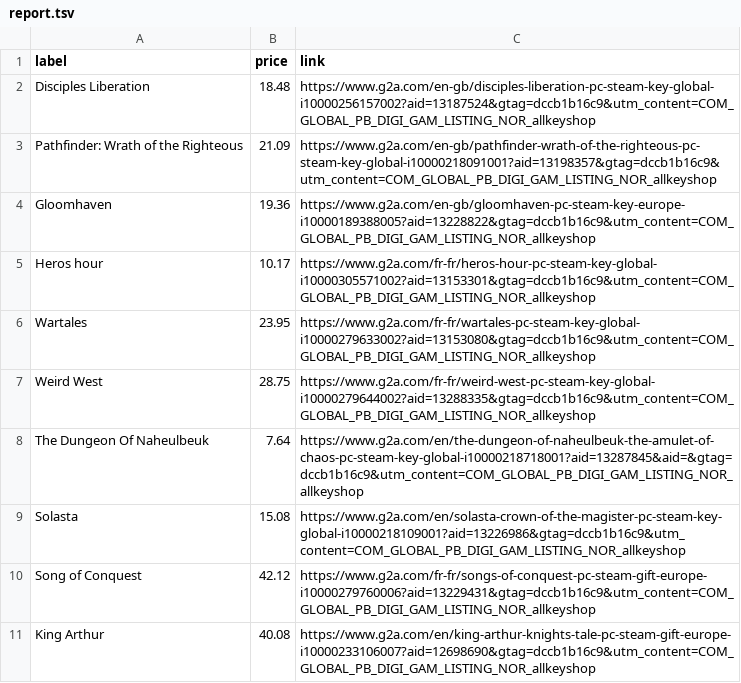
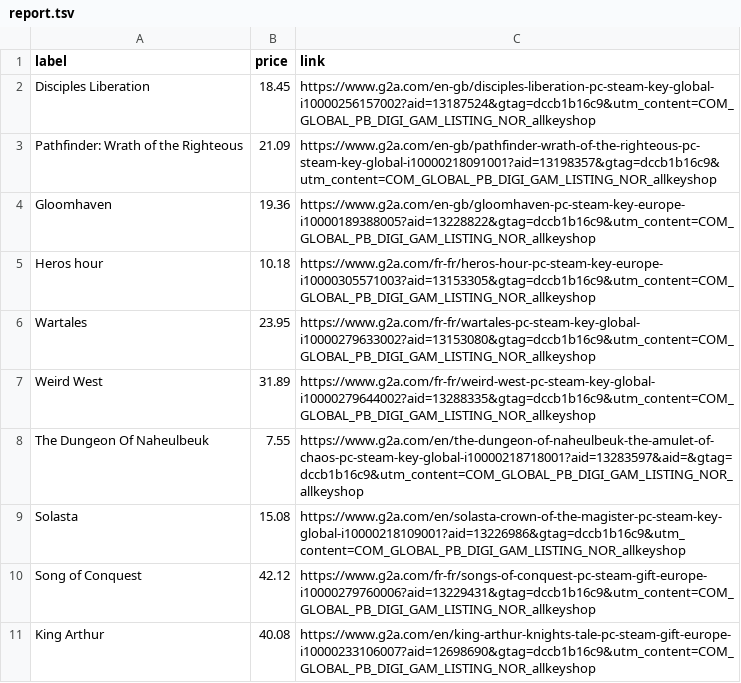
Before and after one commit to ste-xx/steam-price-watcher, a TSV file: report.tsv, drawn as a sheet.

Commit message:
Commit from GitHub Actions (Steam Watch Report)

```diff
--- a/report.tsv
+++ b/report.tsv
@@ -1,9 +1,9 @@
 label	price	link
-Disciples Liberation	18.48	https://www.g2a.com/en-gb/disciples-liberation-pc-steam-key-global-i10000256157002?aid=13187524&gtag=dccb1b16c9&utm_content=COM_GLOBAL_PB_DIGI_GAM_LISTING_NOR_allkeyshop
+Disciples Liberation	18.45	https://www.g2a.com/en-gb/disciples-liberation-pc-steam-key-global-i10000256157002?aid=13187524&gtag=dccb1b16c9&utm_content=COM_GLOBAL_PB_DIGI_GAM_LISTING_NOR_allkeyshop
 Pathfinder: Wrath of the Righteous	21.09	https://www.g2a.com/en-gb/pathfinder-wrath-of-the-righteous-pc-steam-key-global-i10000218091001?aid=13198357&gtag=dccb1b16c9&utm_content=COM_GLOBAL_PB_DIGI_GAM_LISTING_NOR_allkeyshop
 Gloomhaven	19.36	https://www.g2a.com/en-gb/gloomhaven-pc-steam-key-europe-i10000189388005?aid=13228822&gtag=dccb1b16c9&utm_content=COM_GLOBAL_PB_DIGI_GAM_LISTING_NOR_allkeyshop
-Heros hour	10.17	https://www.g2a.com/fr-fr/heros-hour-pc-steam-key-global-i10000305571002?aid=13153301&gtag=dccb1b16c9&utm_content=COM_GLOBAL_PB_DIGI_GAM_LISTING_NOR_allkeyshop
+Heros hour	10.18	https://www.g2a.com/fr-fr/heros-hour-pc-steam-key-europe-i10000305571003?aid=13153305&gtag=dccb1b16c9&utm_content=COM_GLOBAL_PB_DIGI_GAM_LISTING_NOR_allkeyshop
 Wartales	23.95	https://www.g2a.com/fr-fr/wartales-pc-steam-key-global-i10000279633002?aid=13153080&gtag=dccb1b16c9&utm_content=COM_GLOBAL_PB_DIGI_GAM_LISTING_NOR_allkeyshop
-Weird West	28.75	https://www.g2a.com/fr-fr/weird-west-pc-steam-key-global-i10000279644002?aid=13288335&gtag=dccb1b16c9&utm_content=COM_GLOBAL_PB_DIGI_GAM_LISTING_NOR_allkeyshop
-The Dungeon Of Naheulbeuk	7.64	https://www.g2a.com/en/the-dungeon-of-naheulbeuk-the-amulet-of-chaos-pc-steam-key-global-i10000218718001?aid=13287845&aid=&gtag=dccb1b16c9&utm_content=COM_GLOBAL_PB_DIGI_GAM_LISTING_NOR_allkeyshop
+Weird West	31.89	https://www.g2a.com/fr-fr/weird-west-pc-steam-key-global-i10000279644002?aid=13288335&gtag=dccb1b16c9&utm_content=COM_GLOBAL_PB_DIGI_GAM_LISTING_NOR_allkeyshop
+The Dungeon Of Naheulbeuk	7.55	https://www.g2a.com/en/the-dungeon-of-naheulbeuk-the-amulet-of-chaos-pc-steam-key-global-i10000218718001?aid=13283597&aid=&gtag=dccb1b16c9&utm_content=COM_GLOBAL_PB_DIGI_GAM_LISTING_NOR_allkeyshop
 Solasta	15.08	https://www.g2a.com/en/solasta-crown-of-the-magister-pc-steam-key-global-i10000218109001?aid=13226986&gtag=dccb1b16c9&utm_content=COM_GLOBAL_PB_DIGI_GAM_LISTING_NOR_allkeyshop
```
